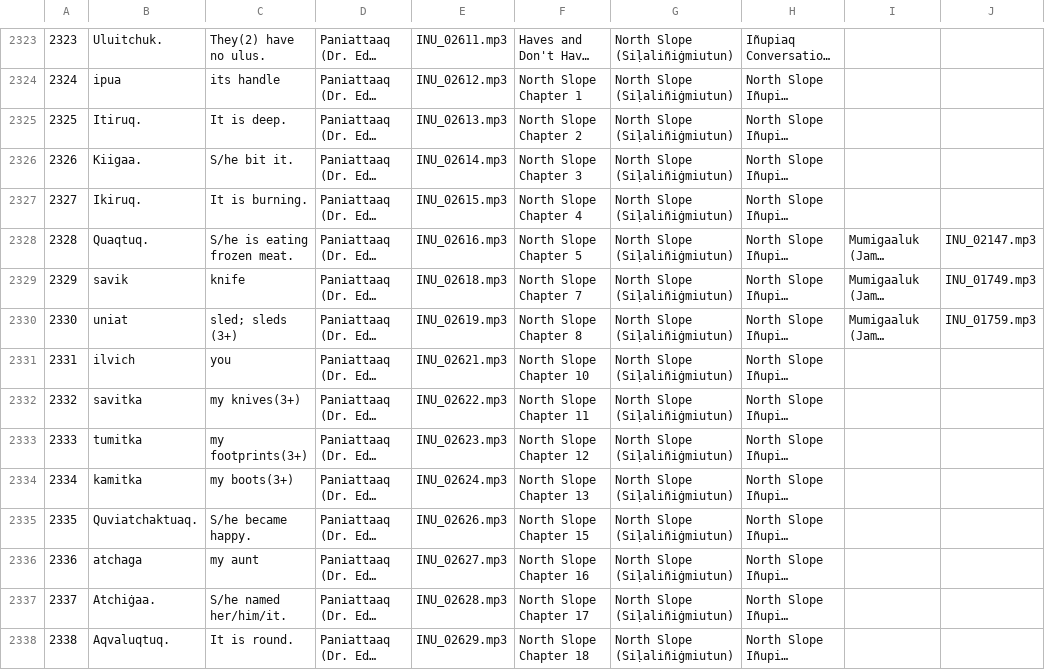
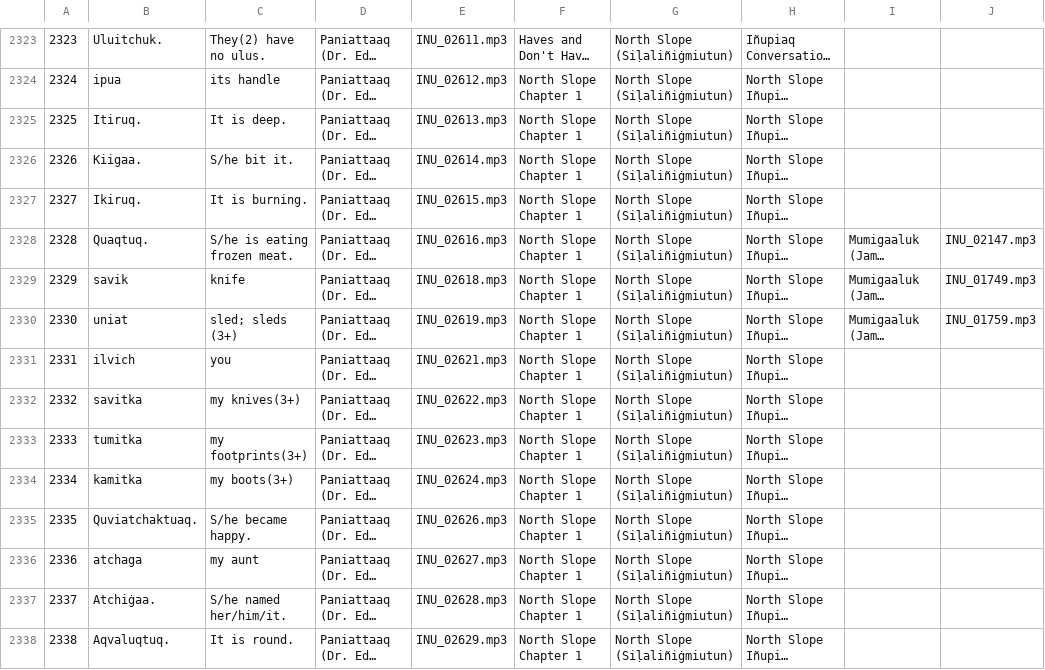
Before and after one commit to ilisaqativut/mtd-starter, a CSV file: data/data.csv, drawn as a sheet; only a part is shown, gaps mark what is left out; long unchanged cells end in …; the diff covers the shown part only; the diff names each change by its address in the sheet, - before the commit and + after, or states it on an @@ line.

Commit message:
Update data.csv

```diff
--- a/data/data.csv
+++ b/data/data.csv
-F2325: North Slope Chapter 2
+F2325: North Slope Chapter 1
-F2326: North Slope Chapter 3
+F2326: North Slope Chapter 1
-F2327: North Slope Chapter 4
+F2327: North Slope Chapter 1
-F2328: North Slope Chapter 5
+F2328: North Slope Chapter 1
-F2329: North Slope Chapter 7
+F2329: North Slope Chapter 1
-F2330: North Slope Chapter 8
+F2330: North Slope Chapter 1
-F2331: North Slope Chapter 10
+F2331: North Slope Chapter 1
-F2332: North Slope Chapter 11
+F2332: North Slope Chapter 1
-F2333: North Slope Chapter 12
+F2333: North Slope Chapter 1
-F2334: North Slope Chapter 13
+F2334: North Slope Chapter 1
-F2335: North Slope Chapter 15
+F2335: North Slope Chapter 1
-F2336: North Slope Chapter 16
+F2336: North Slope Chapter 1
-F2337: North Slope Chapter 17
+F2337: North Slope Chapter 1
-F2338: North Slope Chapter 18
+F2338: North Slope Chapter 1
```
Also changed, not shown: 43 edited cells elsewhere in this file.
